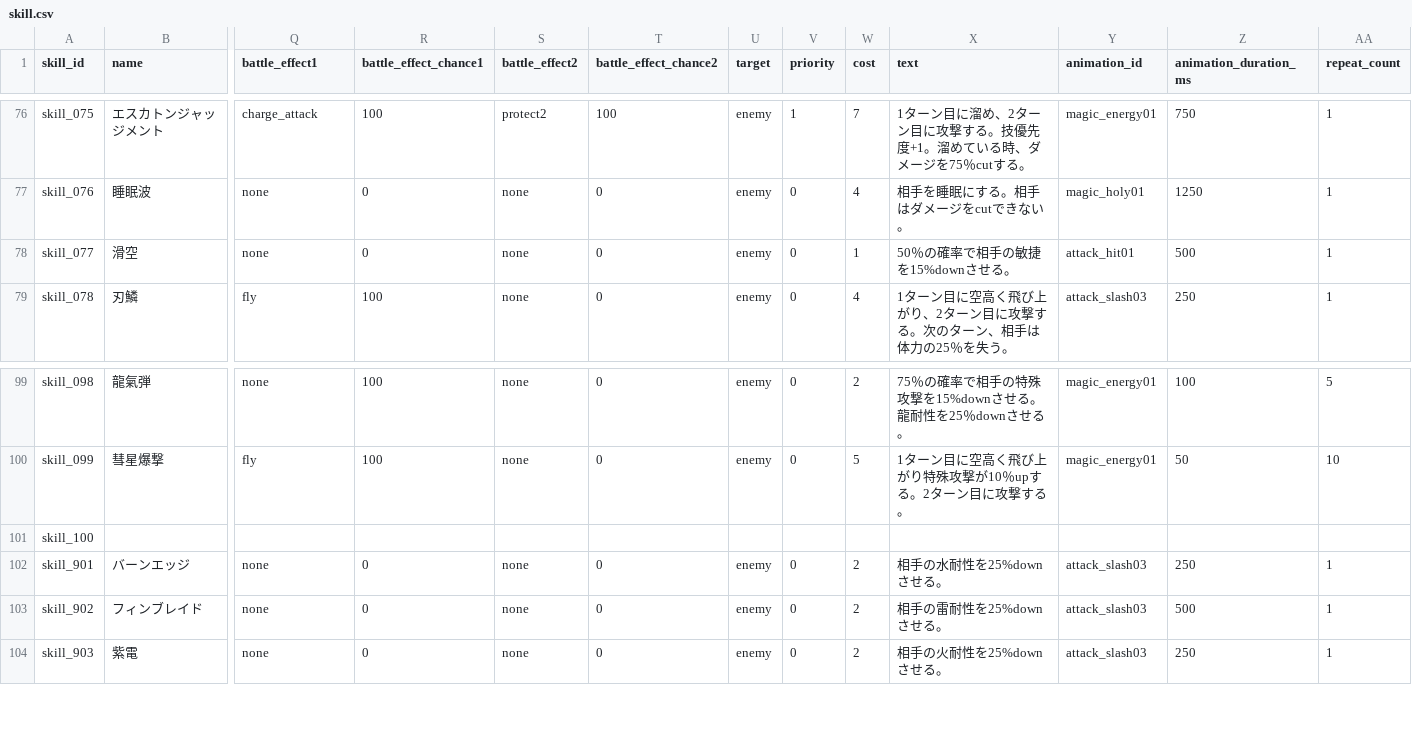
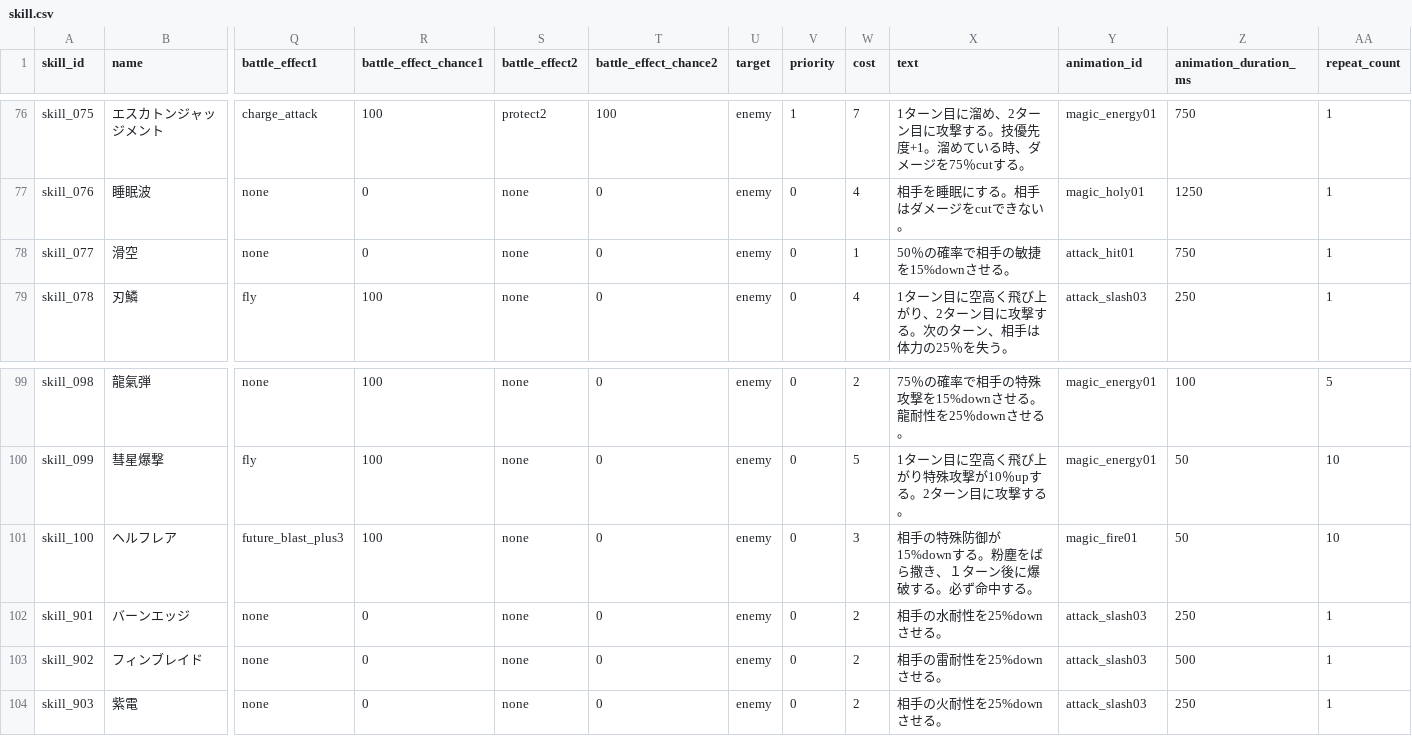
Before and after one commit to b16e17f18/MHB, a CSV file: data/skill.csv, drawn as a sheet; only a part is shown, gaps mark what is left out; removed rows and columns are numbered as before the commit, all else as after; rows hold the shown columns only; the diff names each change by its address in the sheet, - before the commit and + after, or states it on an @@ line.

```diff
--- a/data/skill.csv
+++ b/data/skill.csv
-Z78 (animation_duration_ms): 500
+Z78 (animation_duration_ms): 750
-row 101: skill_100
+row 101: skill_100 | ヘルフレア | future_blast_plus3 | 100 | none | 0 | enemy | 0 | 3 | 相手の特殊防御が15%downする。粉塵をばら撒き、１ターン後に爆破する。必ず命中する。 | magic_fire01 | 50 | 10
```
Also changed, not shown: data/battle_effect.csv, data/character.csv.
